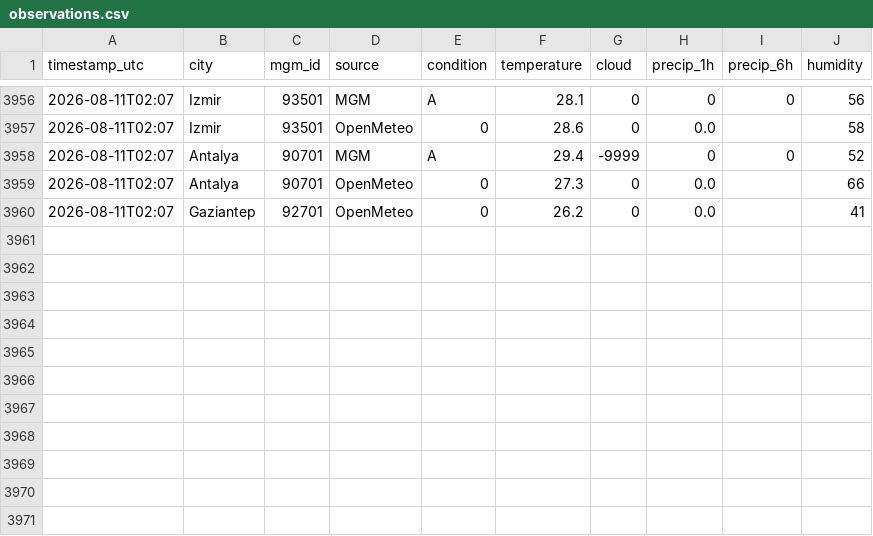
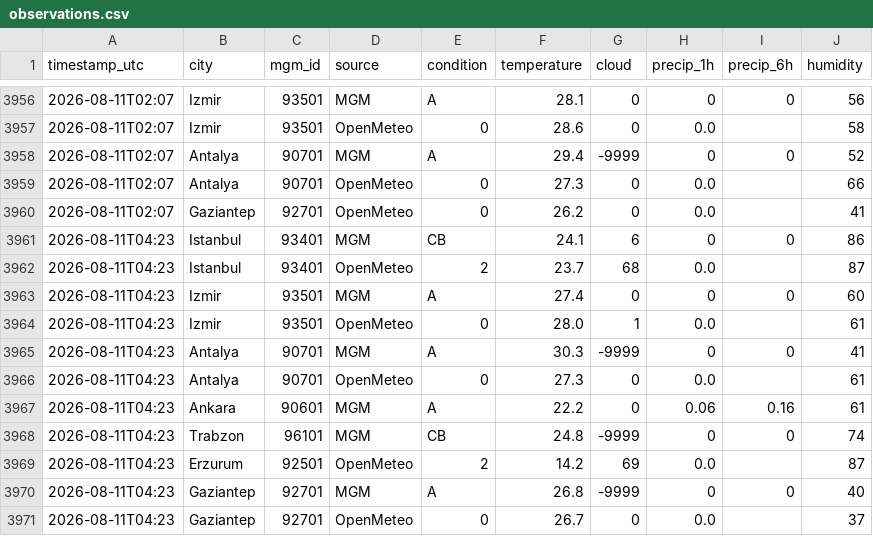
Before and after one commit to skartas72/wtw-accuracy, a CSV file: data/observations.csv, drawn as a sheet; only a part is shown, gaps mark what is left out.

```diff
--- a/data/observations.csv
+++ b/data/observations.csv
@@ -3960 +3960,12 @@ timestamp_utc,city,mgm_id,source,condition,temperature,cloud,precip_1h,precip_6h
 2026-08-11T02:07,Gaziantep,92701,OpenMeteo,0,26.2,0,0.0,,41
+2026-08-11T04:23,Istanbul,93401,MGM,CB,24.1,6,0,0,86
+2026-08-11T04:23,Istanbul,93401,OpenMeteo,2,23.7,68,0.0,,87
+2026-08-11T04:23,Izmir,93501,MGM,A,27.4,0,0,0,60
+2026-08-11T04:23,Izmir,93501,OpenMeteo,0,28.0,1,0.0,,61
+2026-08-11T04:23,Antalya,90701,MGM,A,30.3,-9999,0,0,41
+2026-08-11T04:23,Antalya,90701,OpenMeteo,0,27.3,0,0.0,,61
+2026-08-11T04:23,Ankara,90601,MGM,A,22.2,0,0.06,0.16,61
+2026-08-11T04:23,Trabzon,96101,MGM,CB,24.8,-9999,0,0,74
+2026-08-11T04:23,Erzurum,92501,OpenMeteo,2,14.2,69,0.0,,87
+2026-08-11T04:23,Gaziantep,92701,MGM,A,26.8,-9999,0,0,40
+2026-08-11T04:23,Gaziantep,92701,OpenMeteo,0,26.7,0,0.0,,37
```
Also changed, not shown: 1 other file.
